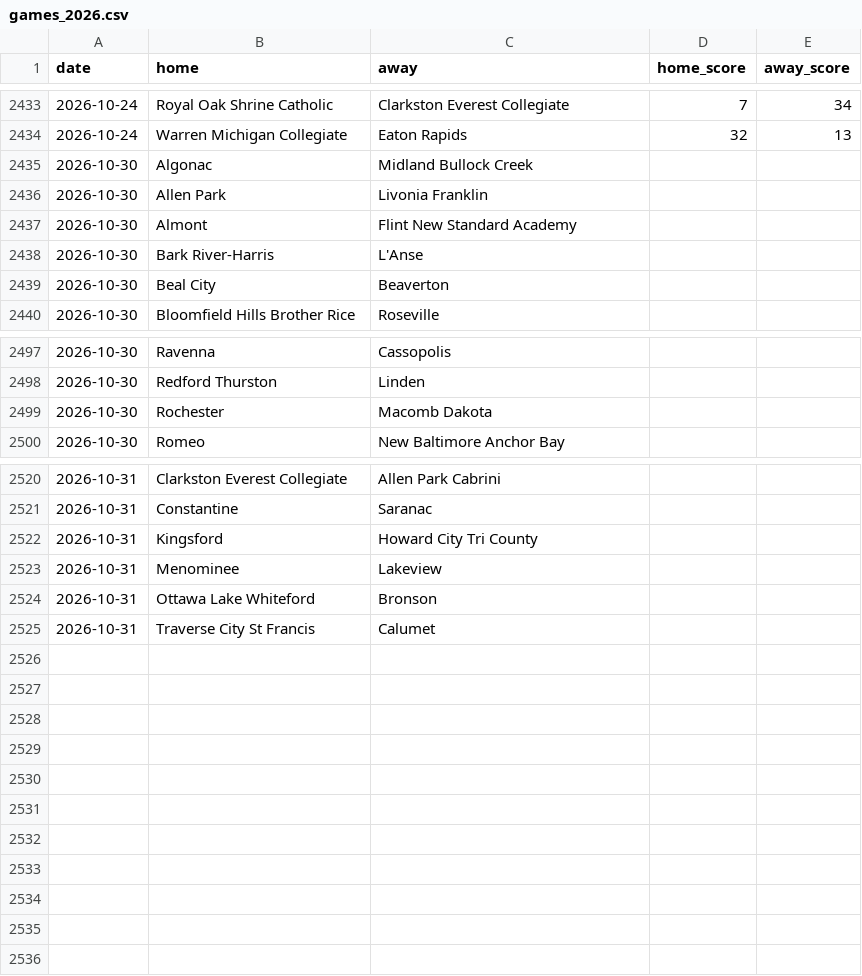
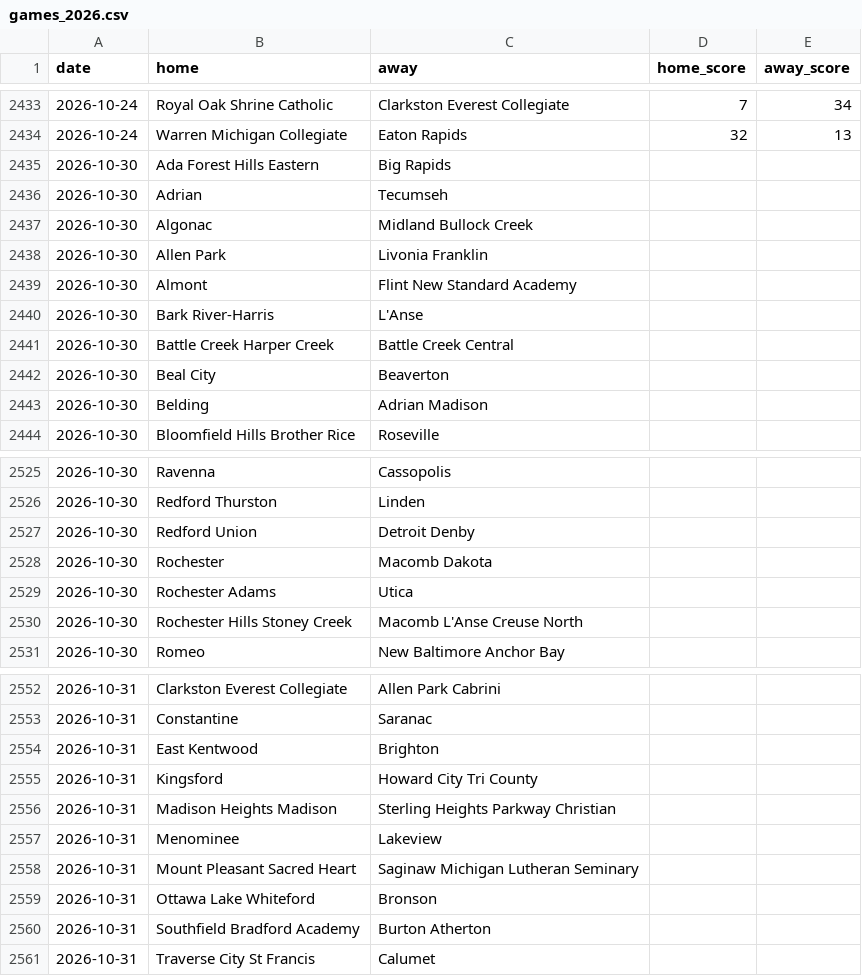
Before and after one commit to YutongHanOfficial/mi-football-predictor, a CSV file: games_2026.csv, drawn as a sheet; only a part is shown, gaps mark what is left out; the diff covers the shown part only; the diff names each change by its address in the sheet, - before the commit and + after, or states it on an @@ line.

```diff
--- a/games_2026.csv
+++ b/games_2026.csv
+row 2435: 2026-10-30 | Ada Forest Hills Eastern | Big Rapids
+row 2436: 2026-10-30 | Adrian | Tecumseh
+row 2441: 2026-10-30 | Battle Creek Harper Creek | Battle Creek Central
+row 2443: 2026-10-30 | Belding | Adrian Madison
+row 2527: 2026-10-30 | Redford Union | Detroit Denby
+row 2529: 2026-10-30 | Rochester Adams | Utica
+row 2530: 2026-10-30 | Rochester Hills Stoney Creek | Macomb L'Anse Creuse North
+row 2554: 2026-10-31 | East Kentwood | Brighton
+row 2556: 2026-10-31 | Madison Heights Madison | Sterling Heights Parkway Christian
+row 2558: 2026-10-31 | Mount Pleasant Sacred Heart | Saginaw Michigan Lutheran Seminary
+row 2560: 2026-10-31 | Southfield Bradford Academy | Burton Atherton
```
Also changed, not shown: 26 added rows, 1 removed row and 1 edited cell elsewhere in this file.
